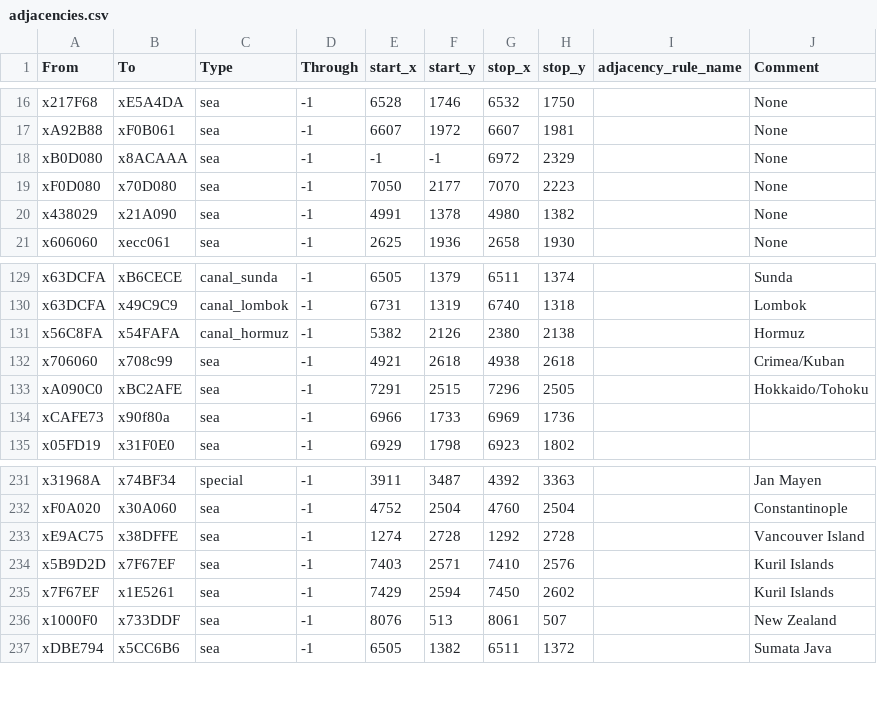
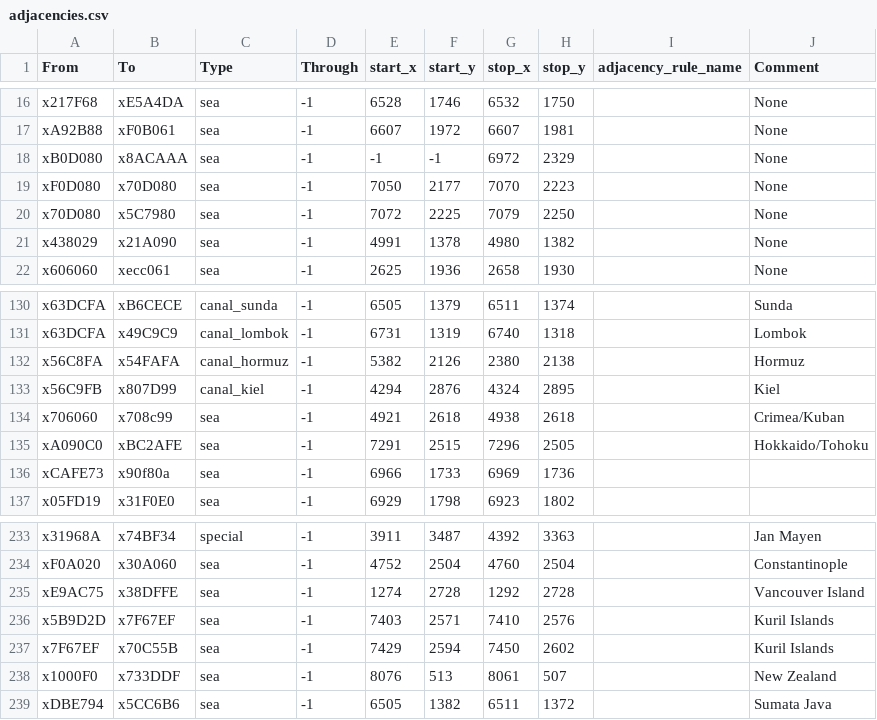
Before and after one commit to AlexJFDev/Vic3-World-War-One-Mod, a CSV file: mod/World-War-One/map_data/adjacencies.csv, drawn as a sheet; only a part is shown, gaps mark what is left out.

```diff
--- a/mod/World-War-One/map_data/adjacencies.csv
+++ b/mod/World-War-One/map_data/adjacencies.csv
@@ -19,2 +19,3 @@ xB0D080;x8ACAAA;sea;-1;-1;-1;6972;2329;;None
 xF0D080;x70D080;sea;-1;7050;2177;7070;2223;;None
+x70D080;x5C7980;sea;-1;7072;2225;7079;2250;;None
 x438029;x21A090;sea;-1;4991;1378;4980;1382;;None
@@ -131,2 +132,3 @@ x63DCFA;x49C9C9;canal_lombok;-1;6731;1319;6740;1318;;Lombok
 x56C8FA;x54FAFA;canal_hormuz;-1;5382;2126;2380;2138;;Hormuz
+x56C9FB;x807D99;canal_kiel;-1;4294;2876;4324;2895;;Kiel
 x706060;x708c99;sea;-1;4921;2618;4938;2618;;Crimea/Kuban
@@ -234,3 +236,3 @@ xE9AC75;x38DFFE;sea;-1;1274;2728;1292;2728;;Vancouver Island
 x5B9D2D;x7F67EF;sea;-1;7403;2571;7410;2576;;Kuril Islands
-x7F67EF;x1E5261;sea;-1;7429;2594;7450;2602;;Kuril Islands
+x7F67EF;x70C55B;sea;-1;7429;2594;7450;2602;;Kuril Islands
 x1000F0;x733DDF;sea;-1;8076;513;8061;507;;New Zealand
```
Also changed, not shown: scripts/game/data/countries.csv, scripts/game/data/new_states.csv, 27 other files.
